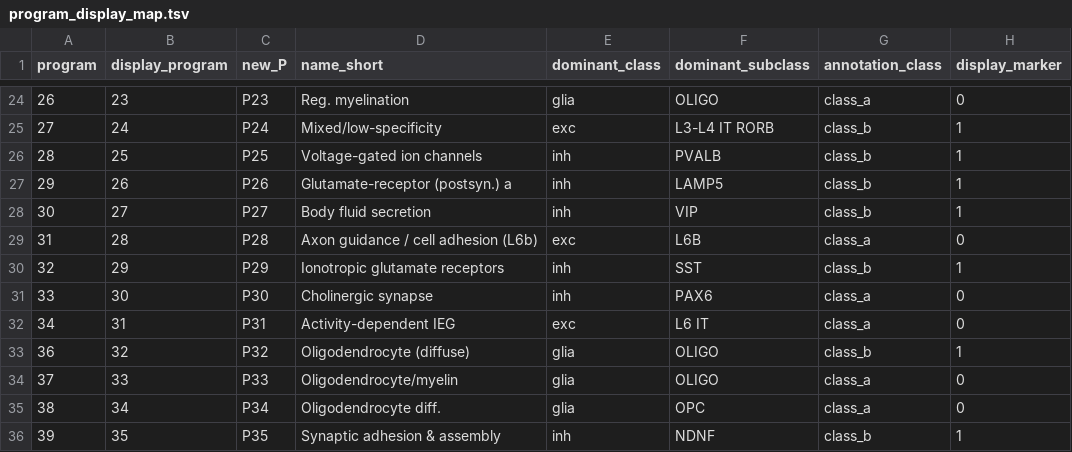
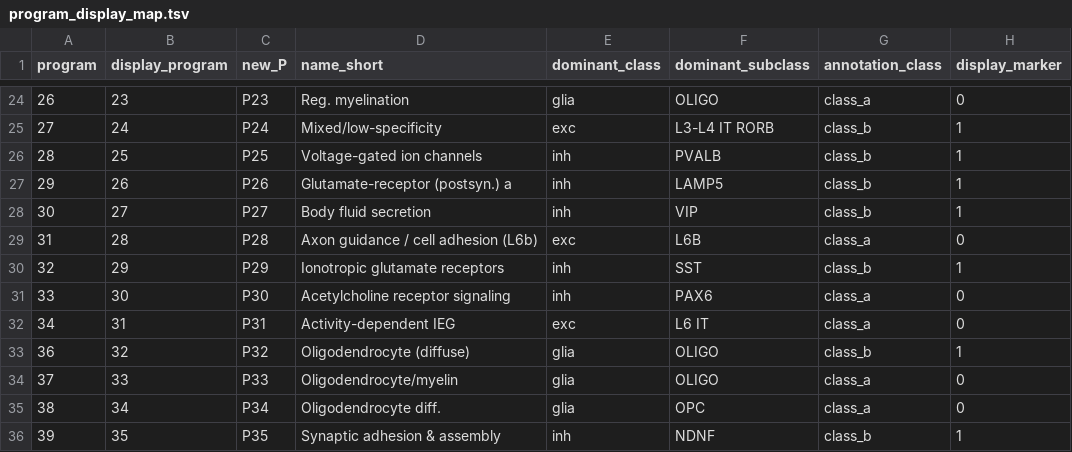
Before and after one commit to NormalLomo/cortexGeneProgram, a TSV file: 08_external_annotations/inputs/program_display_map.tsv, drawn as a sheet; only a part is shown, gaps mark what is left out; the diff names each change by its address in the sheet, - before the commit and + after, or states it on an @@ line.

Commit message:
Rename P30 acetylcholine receptor signaling

```diff
--- a/08_external_annotations/inputs/program_display_map.tsv
+++ b/08_external_annotations/inputs/program_display_map.tsv
-D31 (name_short): Cholinergic synapse
+D31 (name_short): Acetylcholine receptor signaling
```
